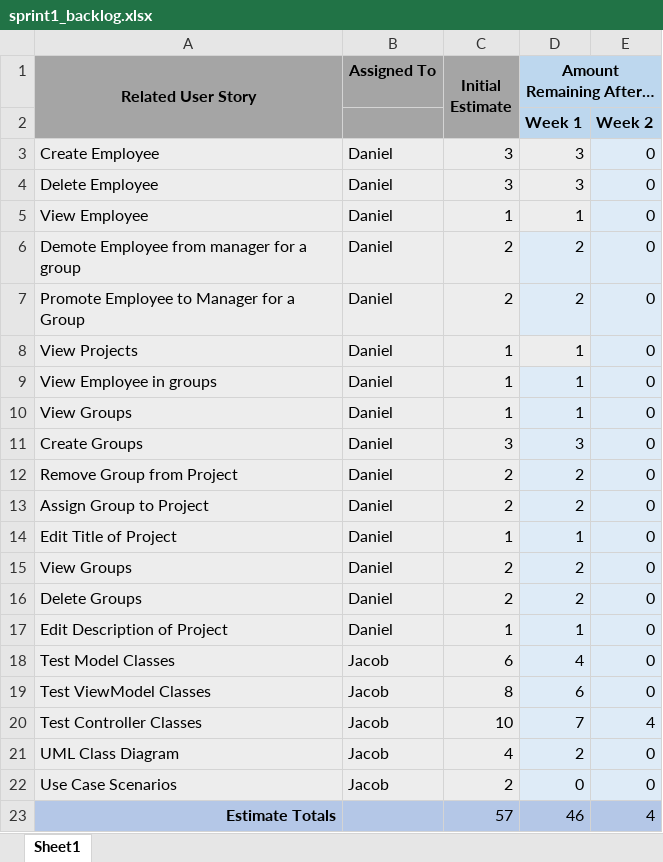
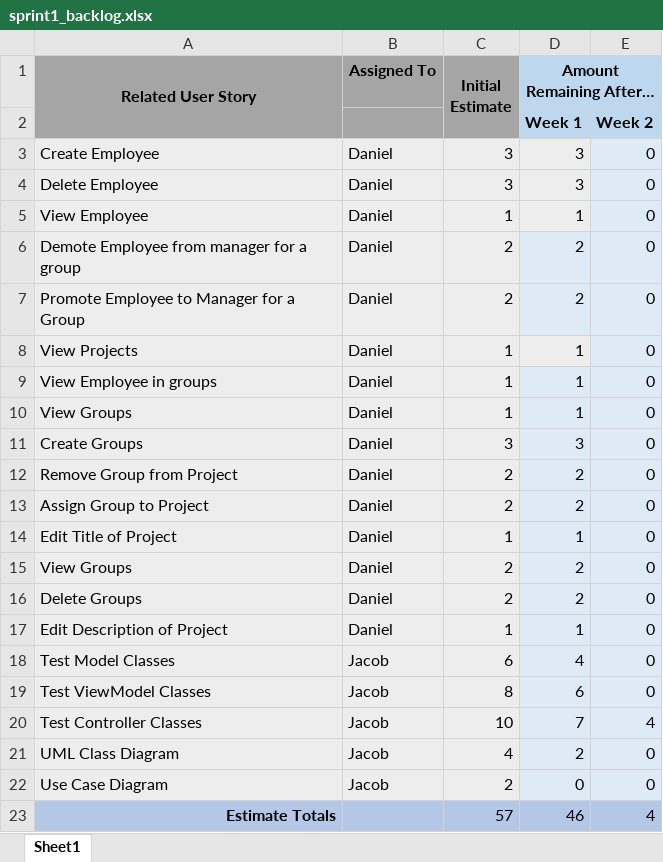
Before and after one commit to Jh00291/CapstoneProjectGroup7, an Excel workbook: sprints/Sprint1/sprint1_backlog.xlsx, sheet Sheet1, drawn as a sheet; values as stored, in another font and other column widths than the file's, no borders; charts and pictures not drawn; the diff names each change by its address in the sheet, - before the commit and + after, or states it on an @@ line.

Commit message:
Update Sprint Backlog
1) Updated sprint backlog

```diff
--- a/sprints/Sprint1/sprint1_backlog.xlsx (sheet Sheet1)
+++ b/sprints/Sprint1/sprint1_backlog.xlsx (sheet Sheet1)
-A22 (Related User Story): Use Case Scenarios
+A22 (Related User Story): Use Case Diagram
```
